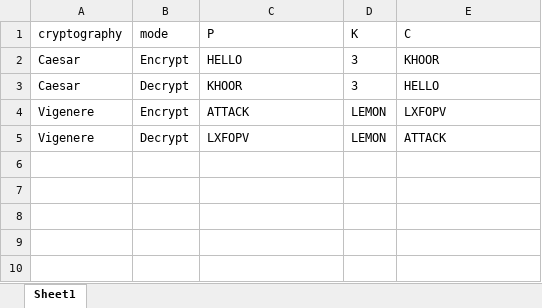
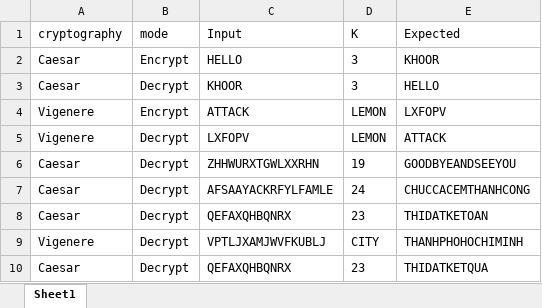
Before and after one commit to FongFus/SoftwareTesting, an Excel workbook: TESTING/UnitTestCaesar_45_Phu/Data_43_Nam/data_43_Nam.xlsx, sheet Sheet1, drawn as a sheet; values as stored, in another font and other column widths than the file's, no borders; the diff names each change by its address in the sheet, - before the commit and + after, or states it on an @@ line.

```diff
--- a/TESTING/UnitTestCaesar_45_Phu/Data_43_Nam/data_43_Nam.xlsx (sheet Sheet1)
+++ b/TESTING/UnitTestCaesar_45_Phu/Data_43_Nam/data_43_Nam.xlsx (sheet Sheet1)
-C1: P
+C1: Input
-E1: C
+E1: Expected
+row 6: Caesar | Decrypt | ZHHWURXTGWLXXRHN | 19 | GOODBYEANDSEEYOU
+row 7: Caesar | Decrypt | AFSAAYACKRFYLFAMLE | 24 | CHUCCACEMTHANHCONG
+row 8: Caesar | Decrypt | QEFAXQHBQNRX | 23 | THIDATKETOAN
+row 9: Vigenere | Decrypt | VPTLJXAMJWVFKUBLJ | CITY | THANHPHOHOCHIMINH
+row 10: Caesar | Decrypt | QEFAXQHBQNRX | 23 | THIDATKETQUA
```
Also changed, not shown: 4 other files.
